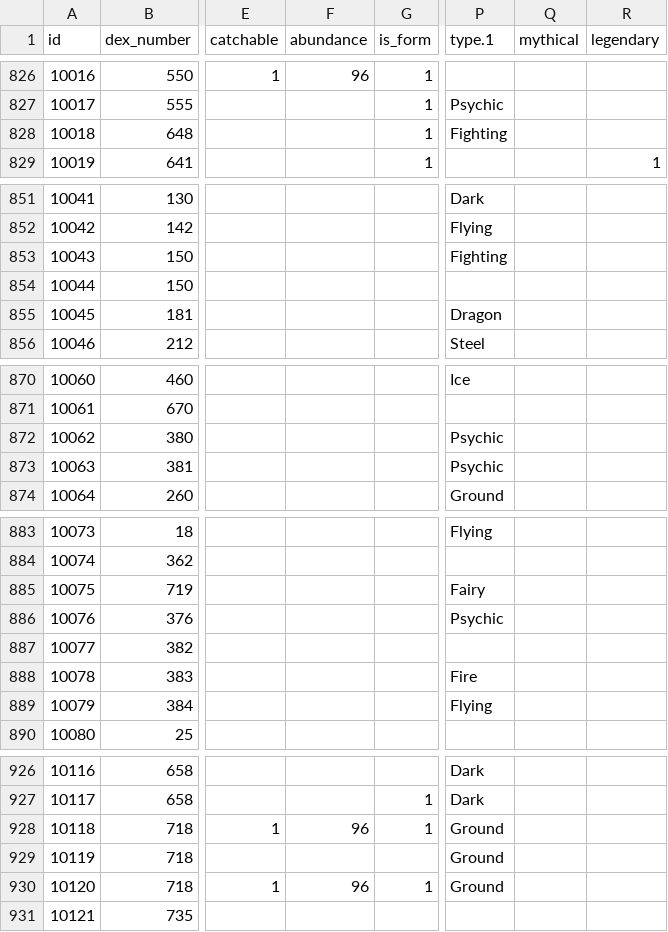
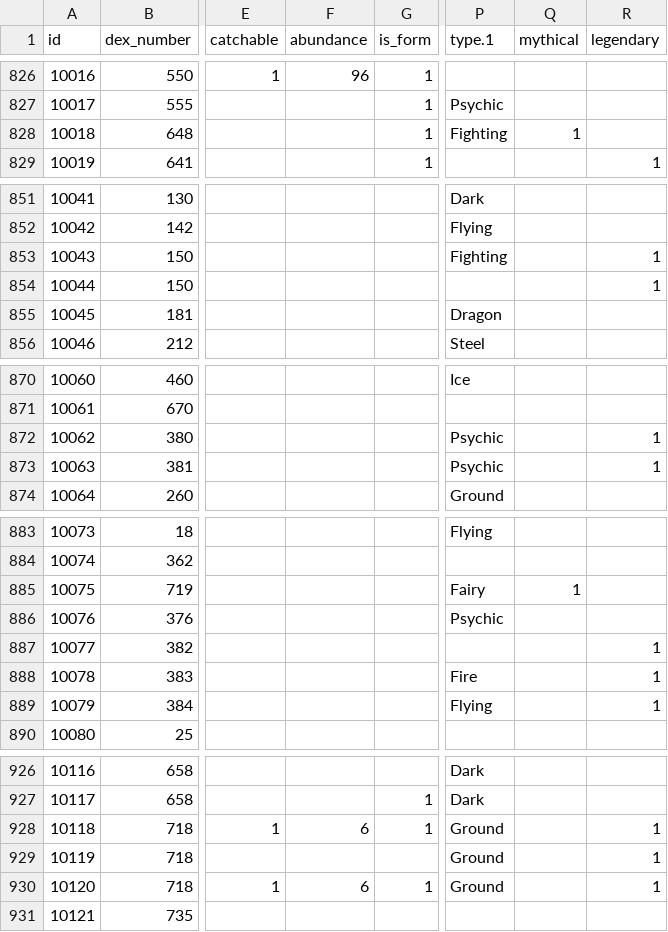
Before and after one commit to poketwo/poketwo, a CSV file: data/pokemon.csv, drawn as a sheet; only a part is shown, gaps mark what is left out; the diff covers the shown part only; the diff names each change by its address in the sheet, - before the commit and + after, or states it on an @@ line.

```diff
--- a/data/pokemon.csv
+++ b/data/pokemon.csv
-Q828 (mythical): (empty)
+Q828 (mythical): 1
-R853:R854 (legendary): (empty)
+R853:R854 (legendary): 1
-R872:R873 (legendary): (empty)
+R872:R873 (legendary): 1
-Q885 (mythical): (empty)
+Q885 (mythical): 1
-R887:R889 (legendary): (empty)
+R887:R889 (legendary): 1
-F928 (abundance): 96
+F928 (abundance): 6
-R928:R930 (legendary): (empty)
+R928:R930 (legendary): 1
-F930 (abundance): 96
+F930 (abundance): 6
```
Also changed, not shown: 2 edited cells elsewhere in this file, data/items.csv, 13 other files.
